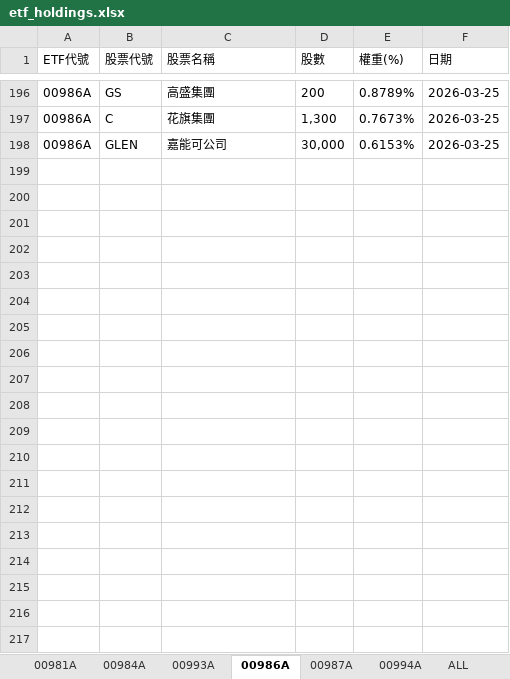
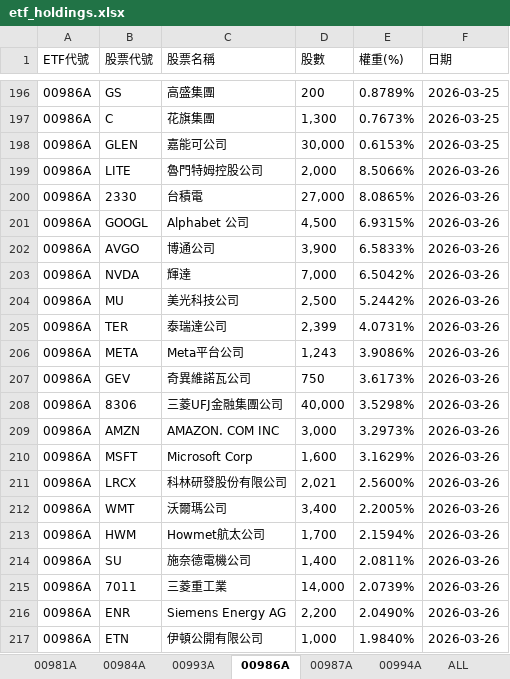
Before and after one commit to Terry-usdc/etf-auto-update, an Excel workbook: etf_holdings.xlsx, sheet 00986A, drawn as a sheet; only a part is shown, gaps mark what is left out; values as stored, in another font and other column widths than the file's, no borders; the diff covers the shown part only; the diff names each change by its address in the sheet, - before the commit and + after, or states it on an @@ line.

```diff
--- a/etf_holdings.xlsx (sheet 00986A)
+++ b/etf_holdings.xlsx (sheet 00986A)
+row 199: 00986A | LITE | 魯門特姆控股公司 | 2,000 | 8.5066% | 2026-03-26
+row 200: 00986A | 2330 | 台積電 | 27,000 | 8.0865% | 2026-03-26
+row 201: 00986A | GOOGL | Alphabet 公司 | 4,500 | 6.9315% | 2026-03-26
+row 202: 00986A | AVGO | 博通公司 | 3,900 | 6.5833% | 2026-03-26
+row 203: 00986A | NVDA | 輝達 | 7,000 | 6.5042% | 2026-03-26
+row 204: 00986A | MU | 美光科技公司 | 2,500 | 5.2442% | 2026-03-26
+row 205: 00986A | TER | 泰瑞達公司 | 2,399 | 4.0731% | 2026-03-26
+row 206: 00986A | META | Meta平台公司 | 1,243 | 3.9086% | 2026-03-26
+row 207: 00986A | GEV | 奇異維諾瓦公司 | 750 | 3.6173% | 2026-03-26
+row 208: 00986A | 8306 | 三菱UFJ金融集團公司 | 40,000 | 3.5298% | 2026-03-26
+row 209: 00986A | AMZN | AMAZON. COM INC | 3,000 | 3.2973% | 2026-03-26
+row 210: 00986A | MSFT | Microsoft Corp | 1,600 | 3.1629% | 2026-03-26
+row 211: 00986A | LRCX | 科林研發股份有限公司 | 2,021 | 2.5600% | 2026-03-26
+row 212: 00986A | WMT | 沃爾瑪公司 | 3,400 | 2.2005% | 2026-03-26
+row 213: 00986A | HWM | Howmet航太公司 | 1,700 | 2.1594% | 2026-03-26
+row 214: 00986A | SU | 施奈德電機公司 | 1,400 | 2.0811% | 2026-03-26
+row 215: 00986A | 7011 | 三菱重工業 | 14,000 | 2.0739% | 2026-03-26
+row 216: 00986A | ENR | Siemens Energy AG | 2,200 | 2.0490% | 2026-03-26
+row 217: 00986A | ETN | 伊頓公開有限公司 | 1,000 | 1.9840% | 2026-03-26
```
Also changed, not shown: 13 added rows elsewhere in this sheet, sheet ALL, sheet 00981A, sheet 00994A, sheet 00987A.
